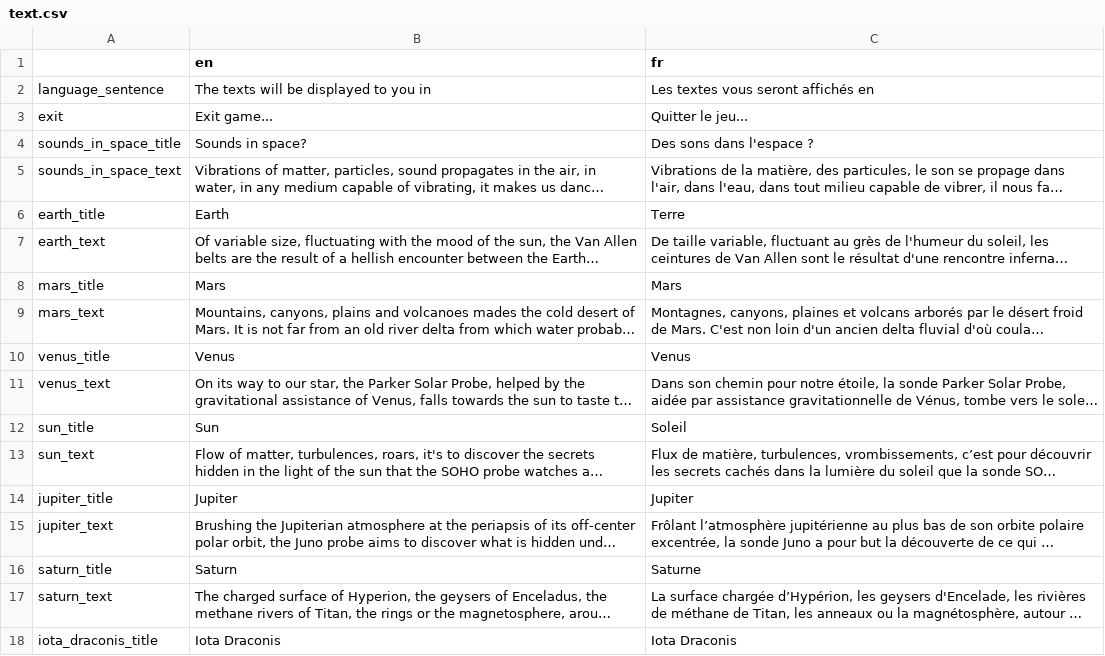
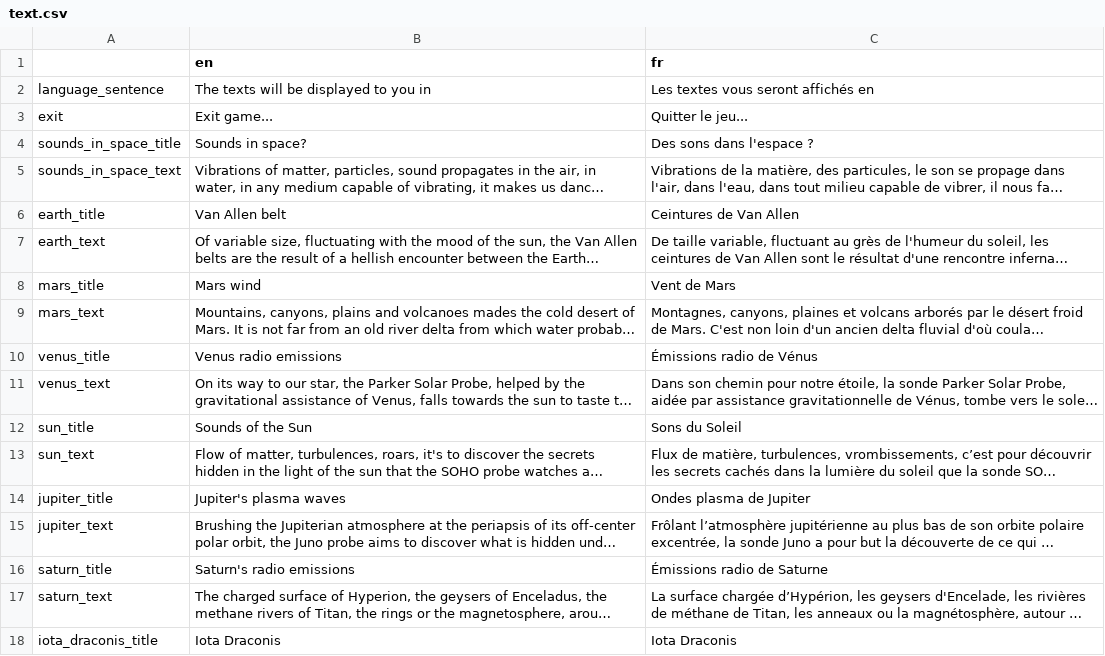
Before and after one commit to lekernelpanic/pound-probe, a CSV file: sound-probe/text/text.csv, drawn as a sheet; only a part is shown; long unchanged cells end in …; the diff names each change by its address in the sheet, - before the commit and + after, or states it on an @@ line.

```diff
--- a/sound-probe/text/text.csv
+++ b/sound-probe/text/text.csv
-B6 (en): Earth
+B6 (en): Van Allen belt
-C6 (fr): Terre
+C6 (fr): Ceintures de Van Allen
-B8 (en): Mars
+B8 (en): Mars wind
-C8 (fr): Mars
+C8 (fr): Vent de Mars
-B10 (en): Venus
+B10 (en): Venus radio emissions
-C10 (fr): Venus
+C10 (fr): Émissions radio de Vénus
-B12 (en): Sun
+B12 (en): Sounds of the Sun
-C12 (fr): Soleil
+C12 (fr): Sons du Soleil
-B14 (en): Jupiter
+B14 (en): Jupiter's plasma waves
-C14 (fr): Jupiter
+C14 (fr): Ondes plasma de Jupiter
-B16 (en): Saturn
+B16 (en): Saturn's radio emissions
-C16 (fr): Saturne
+C16 (fr): Émissions radio de Saturne
```
Also changed, not shown: 2 other files.
